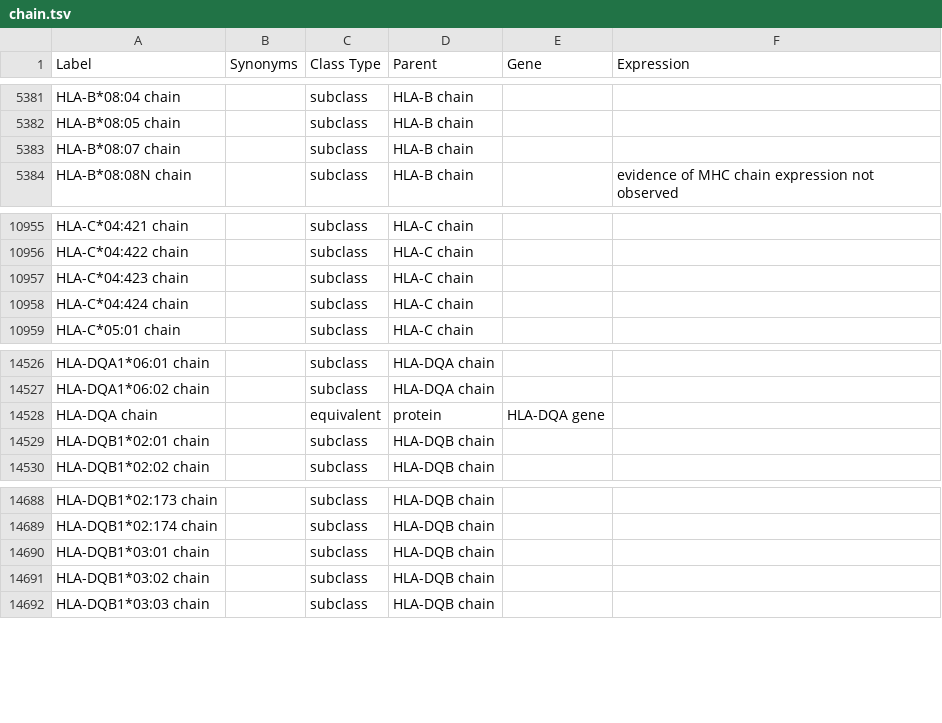
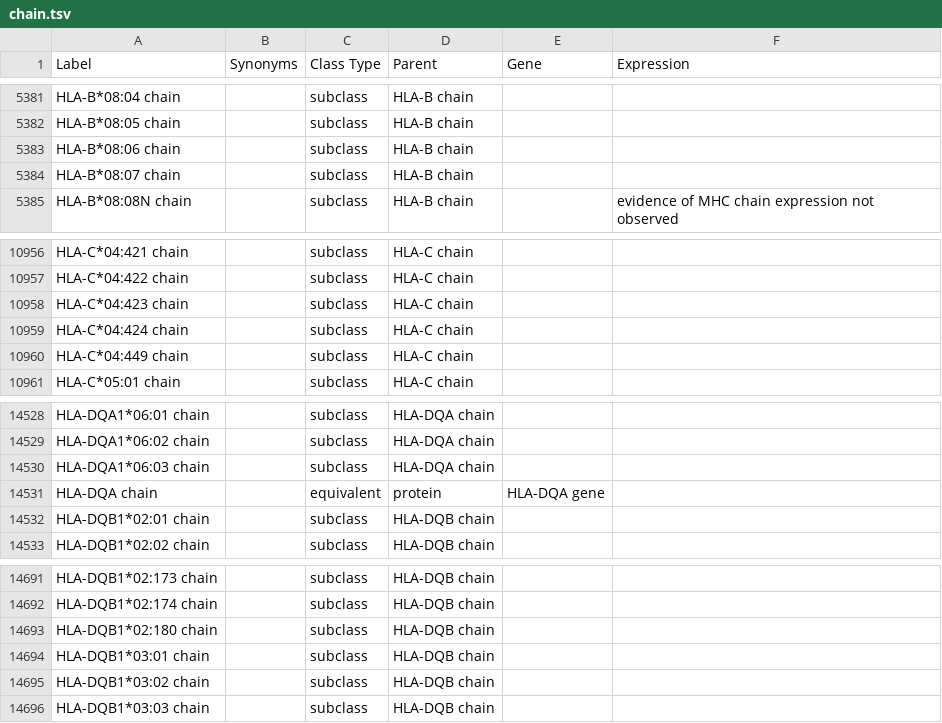
Before and after one commit to IEDB/MRO, a TSV file: ontology/chain.tsv, drawn as a sheet; only a part is shown, gaps mark what is left out.

Commit message:
Add 10 new HLA chains and complexes

```diff
--- a/ontology/chain.tsv
+++ b/ontology/chain.tsv
@@ -5382,2 +5382,3 @@ HLA-B*08:04 chain		subclass	HLA-B chain
 HLA-B*08:05 chain		subclass	HLA-B chain		
+HLA-B*08:06 chain		subclass	HLA-B chain		
 HLA-B*08:07 chain		subclass	HLA-B chain		
@@ -10958,2 +10959,3 @@ HLA-C*04:423 chain		subclass	HLA-C chain
 HLA-C*04:424 chain		subclass	HLA-C chain		
+HLA-C*04:449 chain		subclass	HLA-C chain		
 HLA-C*05:01 chain		subclass	HLA-C chain		
@@ -14527,2 +14529,3 @@ HLA-DQA1*06:01 chain		subclass	HLA-DQA chain
 HLA-DQA1*06:02 chain		subclass	HLA-DQA chain		
+HLA-DQA1*06:03 chain		subclass	HLA-DQA chain		
 HLA-DQA chain		equivalent	protein	HLA-DQA gene	
@@ -14689,2 +14692,3 @@ HLA-DQB1*02:173 chain		subclass	HLA-DQB chain
 HLA-DQB1*02:174 chain		subclass	HLA-DQB chain		
+HLA-DQB1*02:180 chain		subclass	HLA-DQB chain		
 HLA-DQB1*03:01 chain		subclass	HLA-DQB chain		
```
Also changed, not shown: 3 other files.
